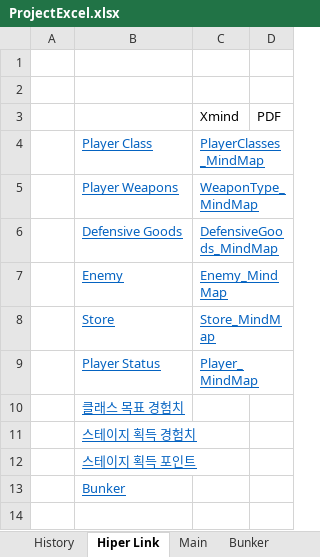
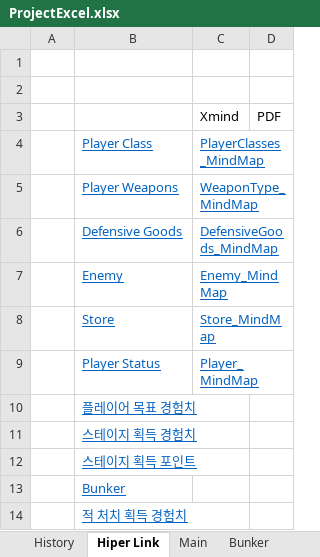
Before and after one commit to BckLily/YeilMainProjectBackUp, an Excel workbook: ProjectExcel.xlsx, sheet Hiper Link, drawn as a sheet; values as stored, in another font and other column widths than the file's, no borders; the diff names each change by its address in the sheet, - before the commit and + after, or states it on an @@ line.

```diff
--- a/ProjectExcel.xlsx (sheet Hiper Link)
+++ b/ProjectExcel.xlsx (sheet Hiper Link)
-B10: 클래스 목표 경험치
+B10: 플레이어 목표 경험치
+row 14:  | 적 처치 획득 경험치
```
Also changed, not shown: sheet Player Classes, sheet Bunker, sheet History, sheet Main, sheet Player Status, sheet 플레이어 목표 경험치, other sheet tabs, 2 other files.
